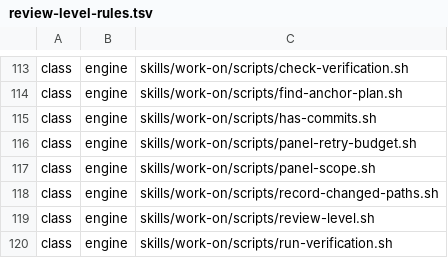
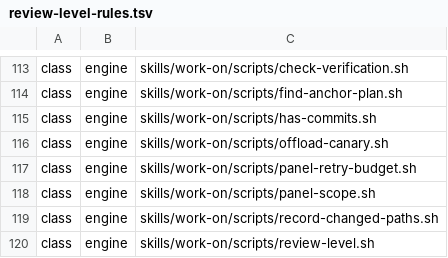
Before and after one commit to tsukumogami/shirabe, a TSV file: skills/work-on/references/review-level-rules.tsv, drawn as a sheet; only a part is shown, gaps mark what is left out; the shorter side is filled out with more unchanged rows; the diff names each change by its address in the sheet, - before the commit and + after, or states it on an @@ line.

Commit message:
feat(work-on): draw a canary group before implementation and withhold PB4
A /work-on run whose analysis plan is ready now passes through
offload_canary on its way to review_level_choice. Its default action runs
offload-canary.sh draw, which assigns the run to the withheld or the
preloaded group at random when the canary is on, the host has opted in
(${XDG_CONFIG_HOME:-$HOME/.config}/shirabe/offload-canary reads "on"), the
run is not on /execute's shared branch, and the registry marks
pr-body/no-heading-in-part1 withhold: eligible. It records the group in the
session directory and prints the PR-body conformance text the run reads,
captured as PR_BODY_RULES. A withheld run reads a copy with PB4's lines
removed; every other run reads references/pr-body-conformance.md.

The offload_arm gate then routes the run through offload_arm_withheld or
offload_arm_preloaded, whose state_entered events carry the group to
Datadog, or straight on when the run is in neither group. Any failure puts
the run in neither group without holding it. OFFLOAD_CANARY's default is
the off switch.

The pr_creation directive names {{PR_BODY_RULES}} and no longer lists the
PR-body rule ids, and phase-6-pr.md defers to it. rule-registry.sh gains
range and withhold, the conformance file drops its "four" counts, and the
PRD, DESIGN and PLAN record that the draw moved from the template's first
state to the plan-ready edge: a first state that accepts no evidence drops
the entry evidence a caller submits on its first tick.

```diff
--- a/skills/work-on/references/review-level-rules.tsv
+++ b/skills/work-on/references/review-level-rules.tsv
+row 116: class | engine | skills/work-on/scripts/offload-canary.sh
```
Also changed, not shown: 16 other files.
